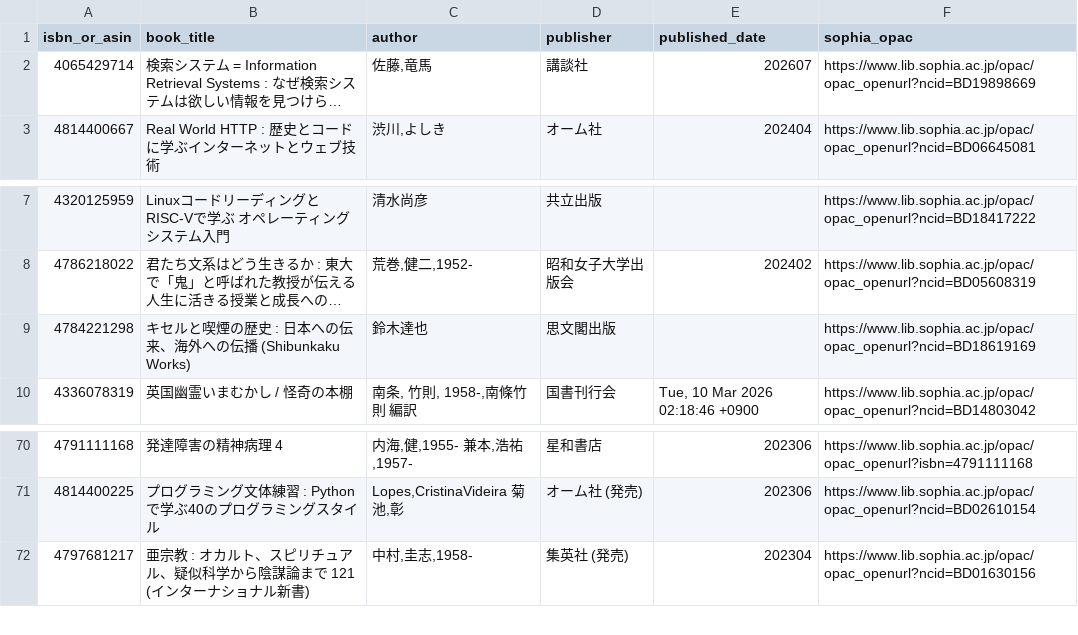
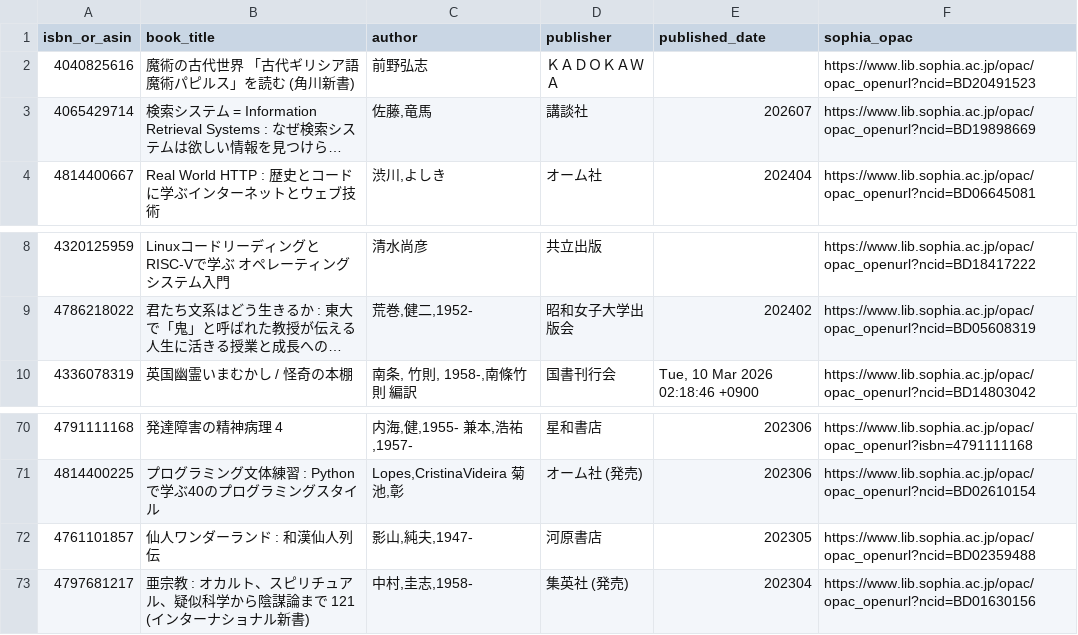
Before and after one commit to stepney141/bookmaker, a CSV file: apps/bookmeter/csv/in_Sophia_but_not_in_UTokyo.csv, drawn as a sheet; only a part is shown, gaps mark what is left out; long unchanged cells end in …; removed rows and columns are numbered as before the commit, all else as after; the diff names each change by its address in the sheet, - before the commit and + after, or states it on an @@ line.

```diff
--- a/apps/bookmeter/csv/in_Sophia_but_not_in_UTokyo.csv
+++ b/apps/bookmeter/csv/in_Sophia_but_not_in_UTokyo.csv
+row 2: 4040825616 | 魔術の古代世界 「古代ギリシア語魔術パピルス」を読む (角川新書) | 前野弘志 | ＫＡＤＯＫＡＷＡ |  | https://www.lib.sophia.ac.jp/opac/opac_openurl?ncid=BD20491523
-row 9: 4784221298 | キセルと喫煙の歴史 : 日本への伝来、海外への伝播 (Shibunkaku Works) | 鈴木達也 | 思文閣出版 |  | https://www.lib.sophia.ac.jp/opac/opac_openurl?ncid=BD18619169
+row 72: 4761101857 | 仙人ワンダーランド : 和漢仙人列伝 | 影山,純夫,1947- | 河原書店 | 202305 | https://www.lib.sophia.ac.jp/opac/opac_openurl?ncid=BD02359488
```
Also changed, not shown: apps/bookmeter/csv/bookmeter_wish_books.csv, apps/bookmeter/csv/in_Sophia.csv, 5 other files.
